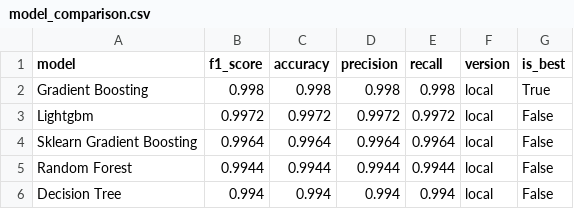
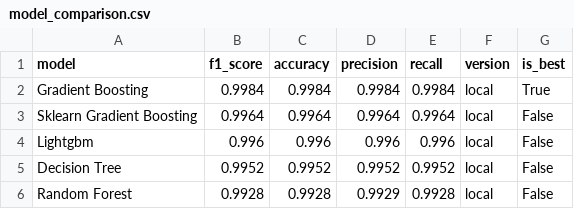
Before and after one commit to saqibahmadsiddiqui/aqi-forecasting-system, a CSV file: data/processed/model_comparison.csv, drawn as a sheet.

```diff
--- a/data/processed/model_comparison.csv
+++ b/data/processed/model_comparison.csv
@@ -1,6 +1,6 @@
 model,f1_score,accuracy,precision,recall,version,is_best
-Gradient Boosting,0.998,0.998,0.998,0.998,local,True
-Lightgbm,0.9972,0.9972,0.9972,0.9972,local,False
+Gradient Boosting,0.9984,0.9984,0.9984,0.9984,local,True
 Sklearn Gradient Boosting,0.9964,0.9964,0.9964,0.9964,local,False
-Random Forest,0.9944,0.9944,0.9944,0.9944,local,False
-Decision Tree,0.994,0.994,0.994,0.994,local,False
+Lightgbm,0.996,0.996,0.996,0.996,local,False
+Decision Tree,0.9952,0.9952,0.9952,0.9952,local,False
+Random Forest,0.9928,0.9928,0.9929,0.9928,local,False
```
Also changed, not shown: data/processed/latest_predictions.csv.
